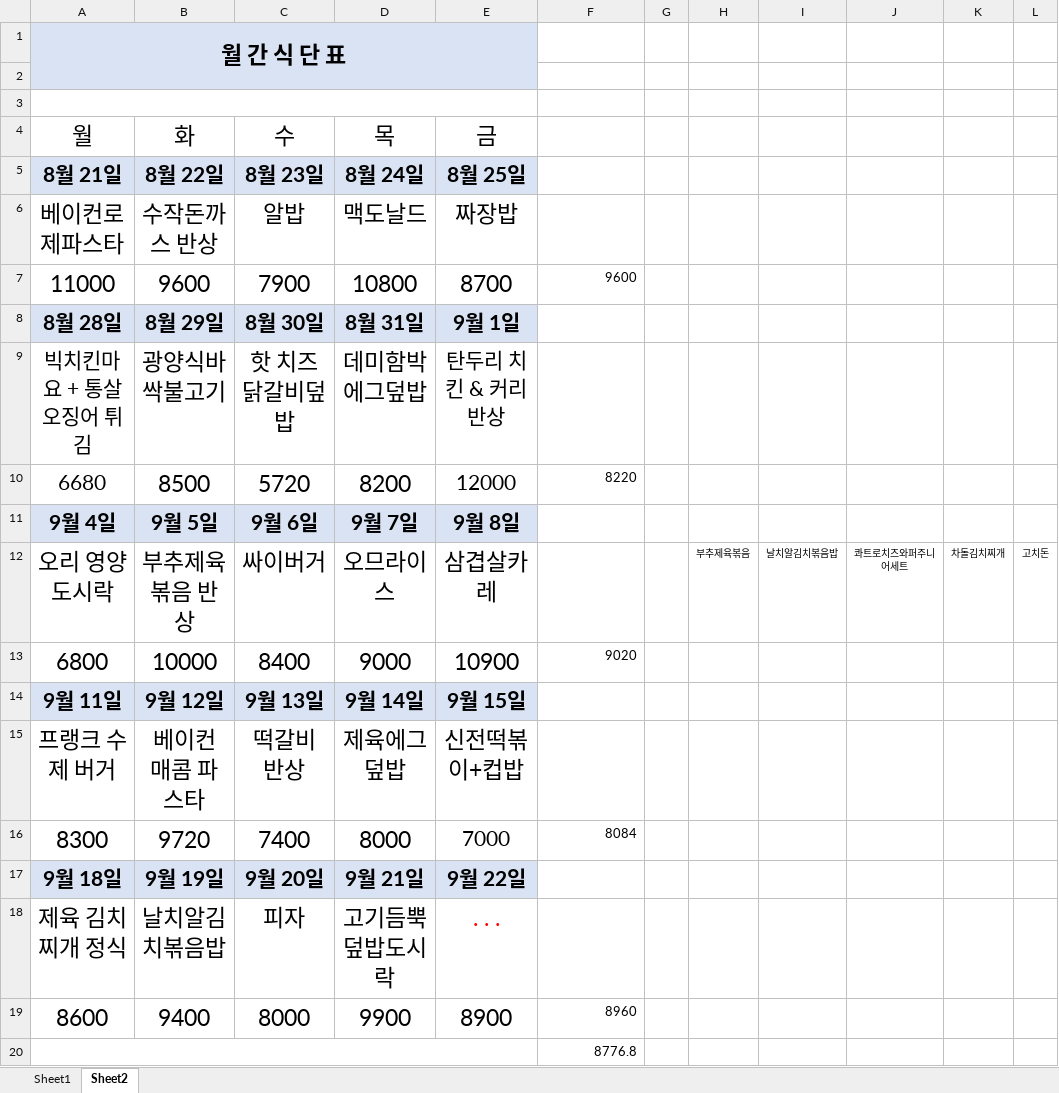
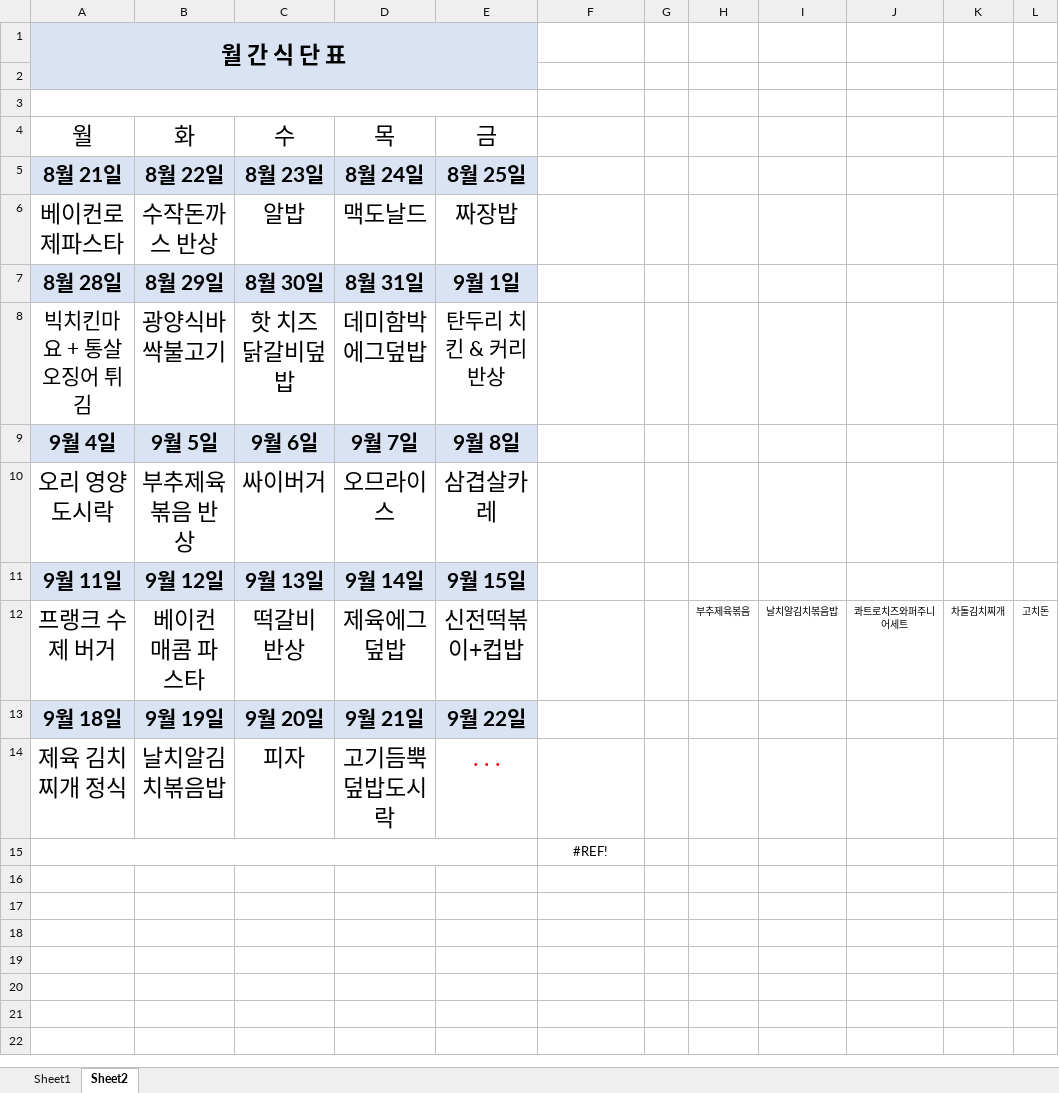
Before and after one commit to maoTheSolution/sy0403, an Excel workbook: 231207/9월 월간 메뉴표.xlsx, sheet Sheet2, drawn as a sheet; values as stored, in another font and other column widths than the file's, no borders; removed rows and columns are numbered as before the commit, all else as after; the diff names each change by its address in the sheet, - before the commit and + after, or states it on an @@ line.

```diff
--- a/231207/9월 월간 메뉴표.xlsx (sheet Sheet2)
+++ b/231207/9월 월간 메뉴표.xlsx (sheet Sheet2)
-row 7: 11000 | 9600 | 7900 | 10800 | 8700 | 9600
-row 10: 6680 | 8500 | 5720 | 8200 | 12000 | 8220
-H10: 부추제육볶음
+H10: (empty)
-I10: 날치알김치볶음밥
+I10: (empty)
-J10: 콰트로치즈와퍼주니어세트
+J10: (empty)
-K10: 차돌김치찌개
+K10: (empty)
-L10: 고치돈
+L10: (empty)
-row 13: 6800 | 10000 | 8400 | 9000 | 10900 | 9020
-H12: (empty)
+H12: 부추제육볶음
-I12: (empty)
+I12: 날치알김치볶음밥
-J12: (empty)
+J12: 콰트로치즈와퍼주니어세트
-K12: (empty)
+K12: 차돌김치찌개
-L12: (empty)
+L12: 고치돈
-row 16: 8300 | 9720 | 7400 | 8000 | 7000 | 8084
-row 19: 8600 | 9400 | 8000 | 9900 | 8900 | 8960
-F15: 8776.8
+F15: #REF!
-F15 alignment: right
+F15 alignment: center
```
Also changed, not shown: 231207/10월 월간 메뉴표.xlsx, 2 other files.
